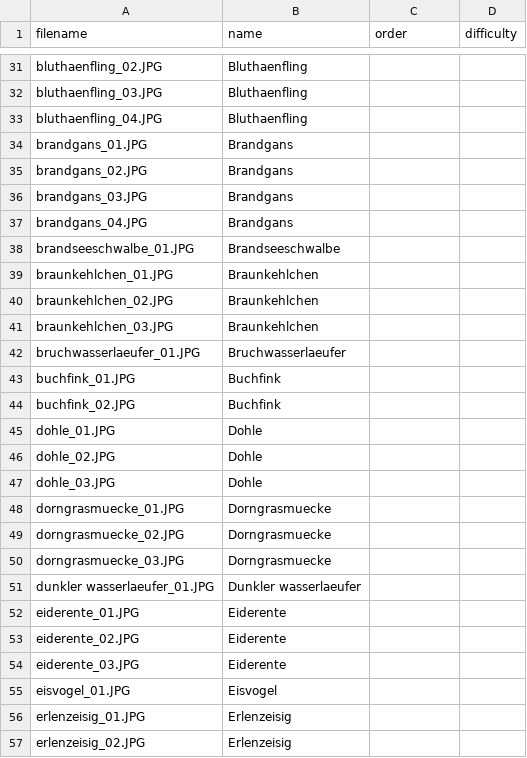
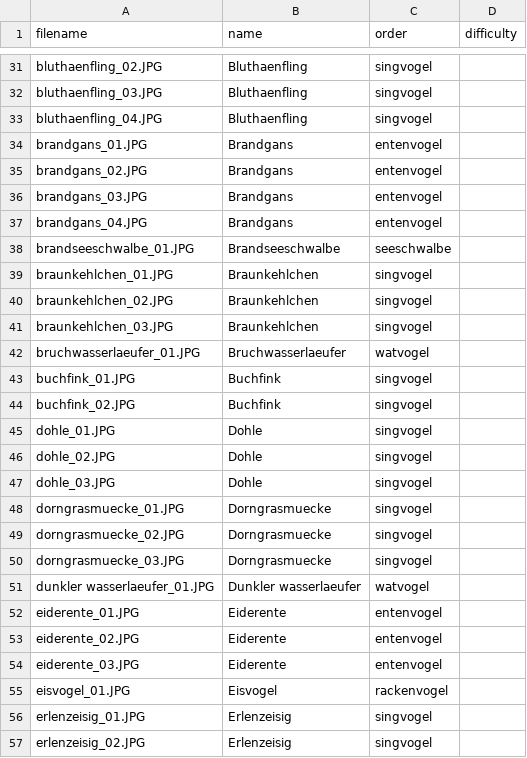
Before and after one commit to MusicMemory/Ornithology, a CSV file: birds.csv, drawn as a sheet; only a part is shown, gaps mark what is left out; the diff covers the shown part only; the diff names each change by its address in the sheet, - before the commit and + after, or states it on an @@ line.

Commit message:
order beschriftet, biologisch nicht korrekt - egal

```diff
--- a/birds.csv
+++ b/birds.csv
-C31:C33 (order): (empty)
+C31:C33 (order): singvogel
-C34:C37 (order): (empty)
+C34:C37 (order): entenvogel
-C38 (order): (empty)
+C38 (order): seeschwalbe
-C39:C41 (order): (empty)
+C39:C41 (order): singvogel
-C42 (order): (empty)
+C42 (order): watvogel
-C43:C50 (order): (empty)
+C43:C50 (order): singvogel
-C51 (order): (empty)
+C51 (order): watvogel
-C52:C54 (order): (empty)
+C52:C54 (order): entenvogel
-C55 (order): (empty)
+C55 (order): rackenvogel
-C56:C57 (order): (empty)
+C56:C57 (order): singvogel
```
Also changed, not shown: 47 edited cells elsewhere in this file.
